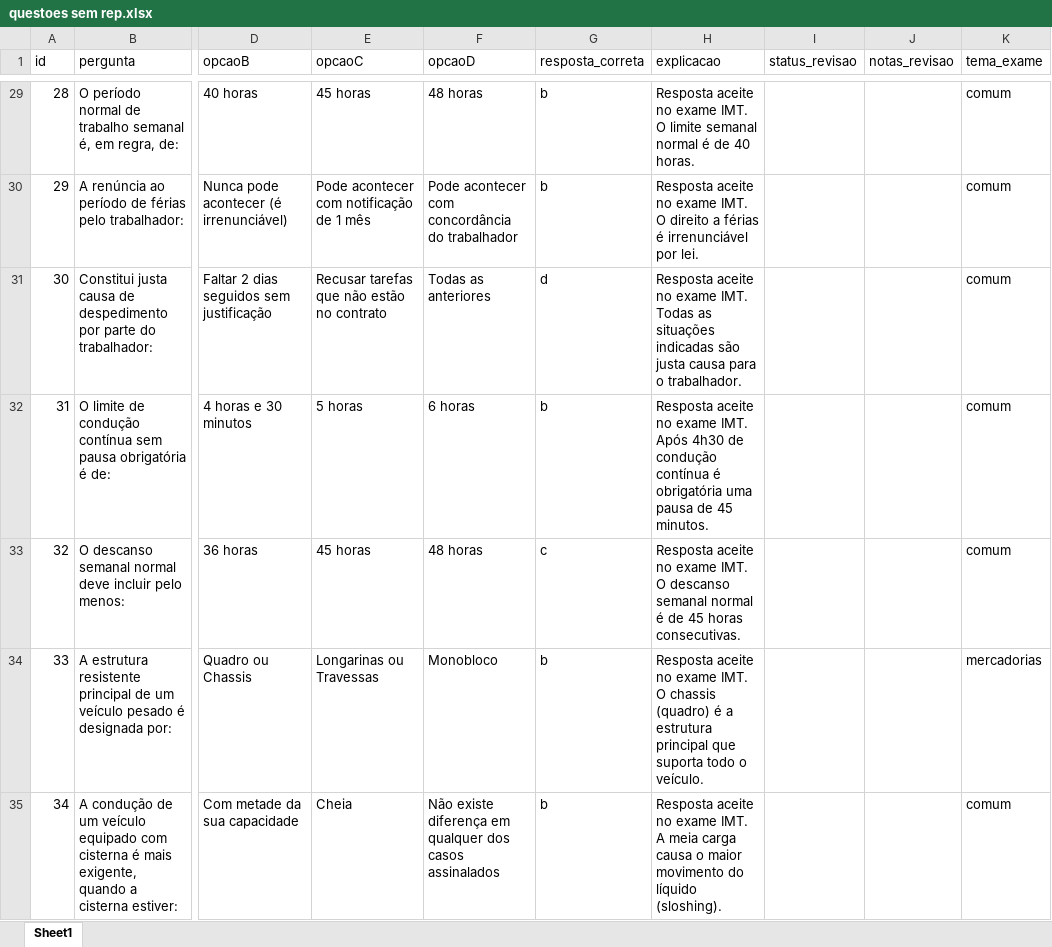
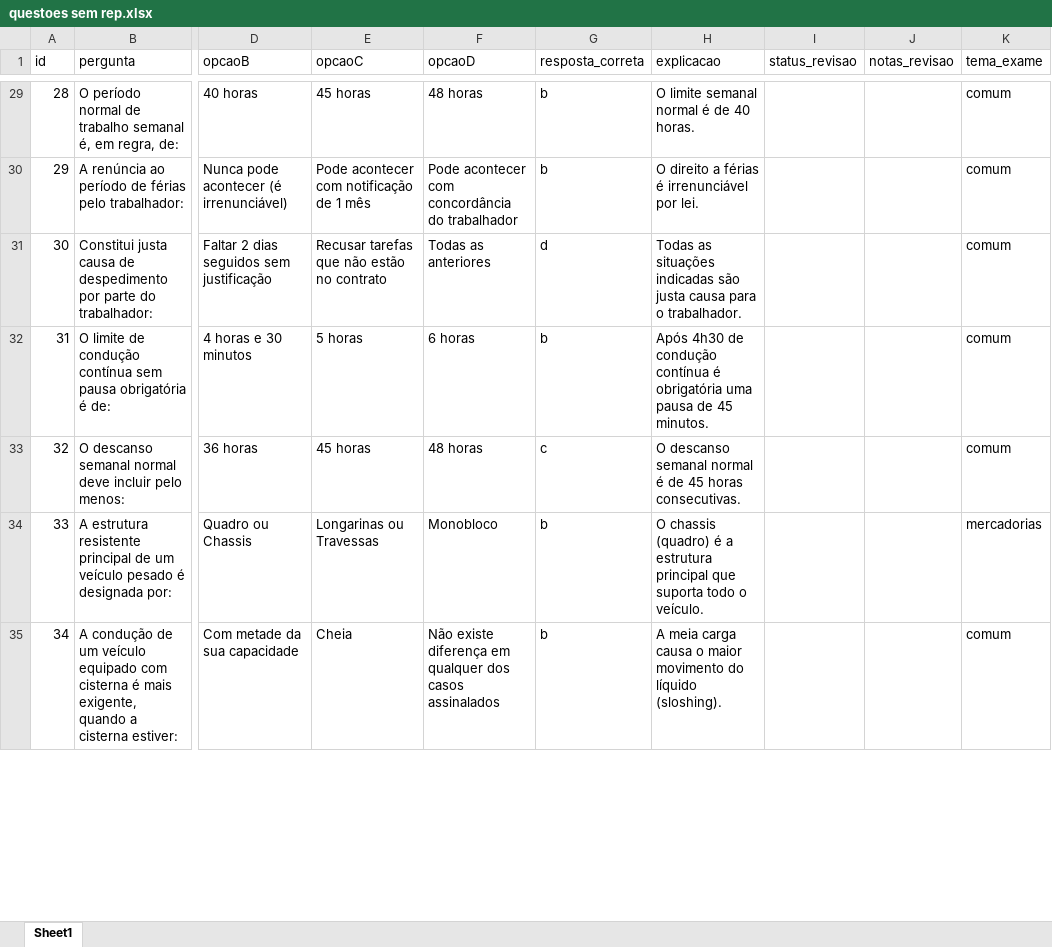
Before and after one commit to iadreamsforever-png/app-cam-imt, an Excel workbook: questoes sem rep.xlsx, sheet Sheet1, drawn as a sheet; only a part is shown, gaps mark what is left out; values as stored, in another font and other column widths than the file's, no borders; the diff covers the shown part only; the diff names each change by its address in the sheet, - before the commit and + after, or states it on an @@ line.

Commit message:
Simulacoes sem repetir questoes ate reiniciar stats e explicacoes reais

```diff
--- a/questoes sem rep.xlsx (sheet Sheet1)
+++ b/questoes sem rep.xlsx (sheet Sheet1)
-H29 (explicacao): Resposta aceite no exame IMT. O limite…
+H29 (explicacao): O limite…
-H30 (explicacao): Resposta aceite no exame IMT. O direito…
+H30 (explicacao): O direito…
-H31 (explicacao): Resposta aceite no exame IMT. Todas as…
+H31 (explicacao): Todas as…
-H32 (explicacao): Resposta aceite no exame IMT. Após 4h30…
+H32 (explicacao): Após 4h30…
-H33 (explicacao): Resposta aceite no exame IMT. O descanso…
+H33 (explicacao): O descanso…
-H34 (explicacao): Resposta aceite no exame IMT. O chassis…
+H34 (explicacao): O chassis…
-H35 (explicacao): Resposta aceite no exame IMT. A meia…
+H35 (explicacao): A meia…
```
Also changed, not shown: 779 edited cells elsewhere in this sheet, 2 other files.
